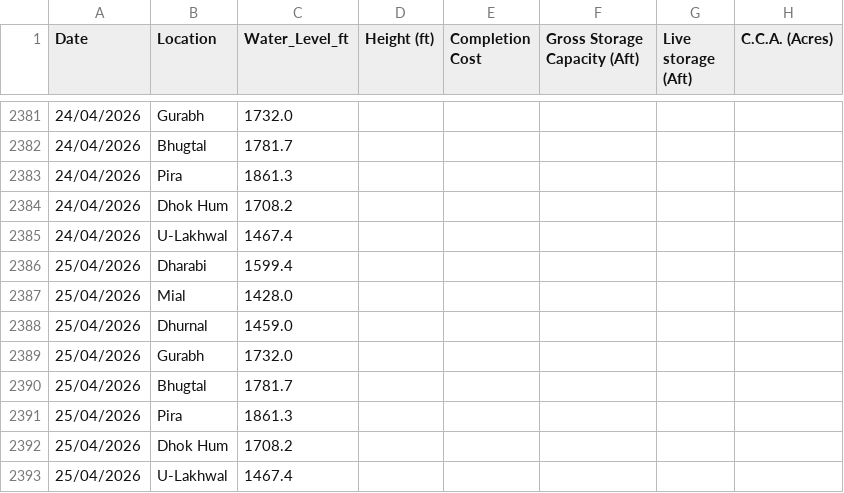
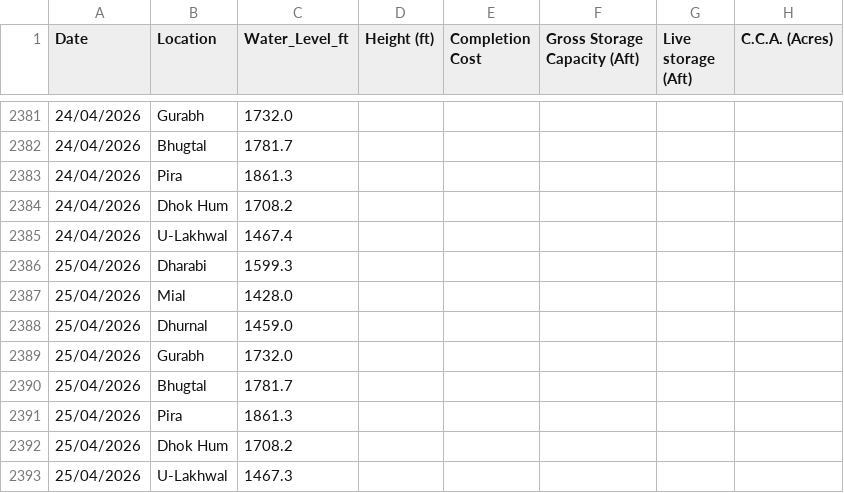
Before and after one commit to Junaid07/water_levels, a CSV file: dams_data_new.csv, drawn as a sheet; only a part is shown, gaps mark what is left out; the diff names each change by its address in the sheet, - before the commit and + after, or states it on an @@ line.

Commit message:
updated water levels for 25/04/2026

```diff
--- a/dams_data_new.csv
+++ b/dams_data_new.csv
-C2386 (Water_Level_ft): 1599.4
+C2386 (Water_Level_ft): 1599.3
-C2393 (Water_Level_ft): 1467.4
+C2393 (Water_Level_ft): 1467.3
```
